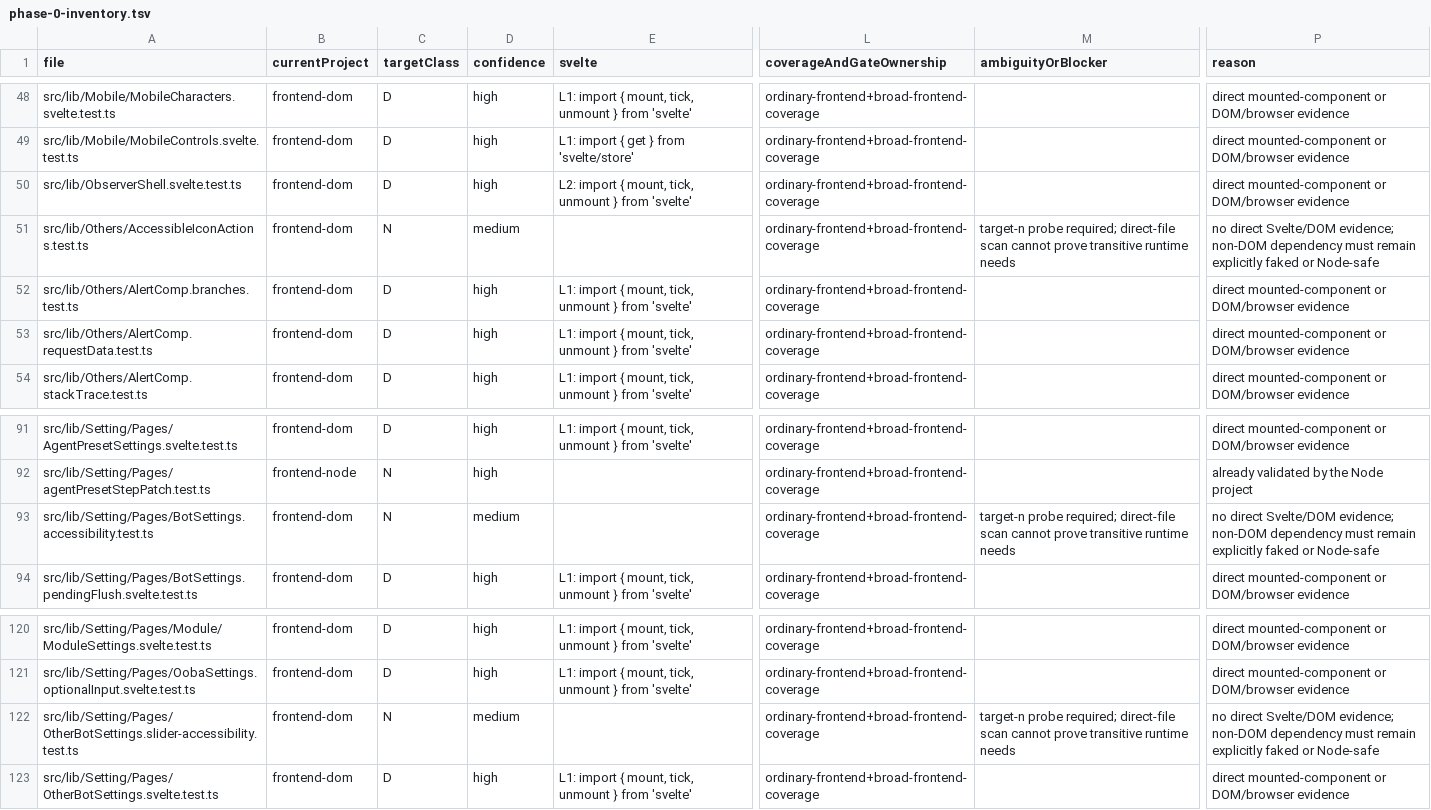
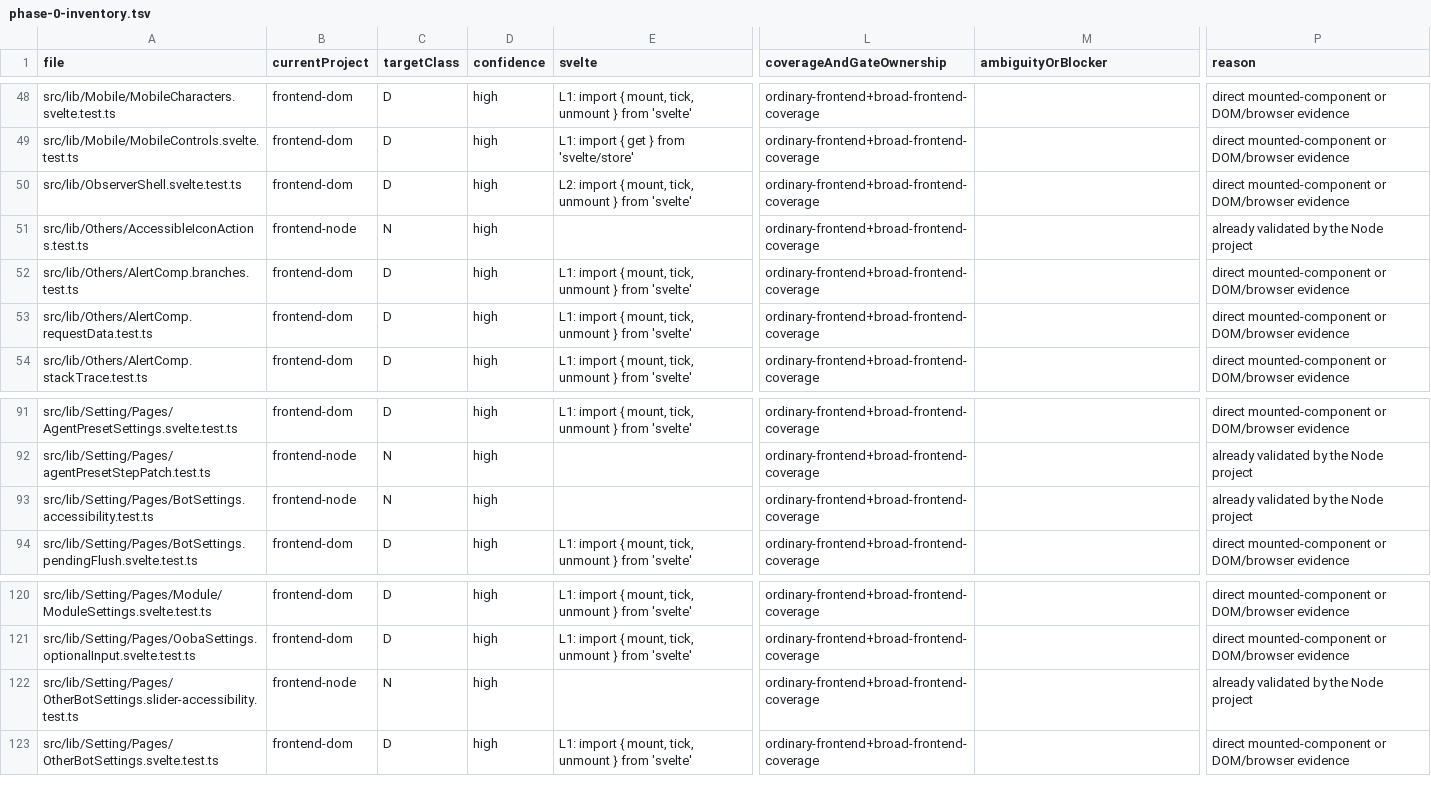
Before and after one commit to rhplus0831/RisuAI, a TSV file: docs/plan/frontend-test-architecture/phase-0-inventory.tsv, drawn as a sheet; only a part is shown, gaps mark what is left out; the diff names each change by its address in the sheet, - before the commit and + after, or states it on an @@ line.

```diff
--- a/docs/plan/frontend-test-architecture/phase-0-inventory.tsv
+++ b/docs/plan/frontend-test-architecture/phase-0-inventory.tsv
-B51 (currentProject): frontend-dom
+B51 (currentProject): frontend-node
-D51 (confidence): medium
+D51 (confidence): high
-M51 (ambiguityOrBlocker): target-n probe required; direct-file scan cannot prove transitive runtime needs
+M51 (ambiguityOrBlocker): (empty)
-P51 (reason): no direct Svelte/DOM evidence; non-DOM dependency must remain explicitly faked or Node-safe
+P51 (reason): already validated by the Node project
-B93 (currentProject): frontend-dom
+B93 (currentProject): frontend-node
-D93 (confidence): medium
+D93 (confidence): high
-M93 (ambiguityOrBlocker): target-n probe required; direct-file scan cannot prove transitive runtime needs
+M93 (ambiguityOrBlocker): (empty)
-P93 (reason): no direct Svelte/DOM evidence; non-DOM dependency must remain explicitly faked or Node-safe
+P93 (reason): already validated by the Node project
-B122 (currentProject): frontend-dom
+B122 (currentProject): frontend-node
-D122 (confidence): medium
+D122 (confidence): high
-M122 (ambiguityOrBlocker): target-n probe required; direct-file scan cannot prove transitive runtime needs
+M122 (ambiguityOrBlocker): (empty)
-P122 (reason): no direct Svelte/DOM evidence; non-DOM dependency must remain explicitly faked or Node-safe
+P122 (reason): already validated by the Node project
```
Also changed, not shown: 5 other files.
